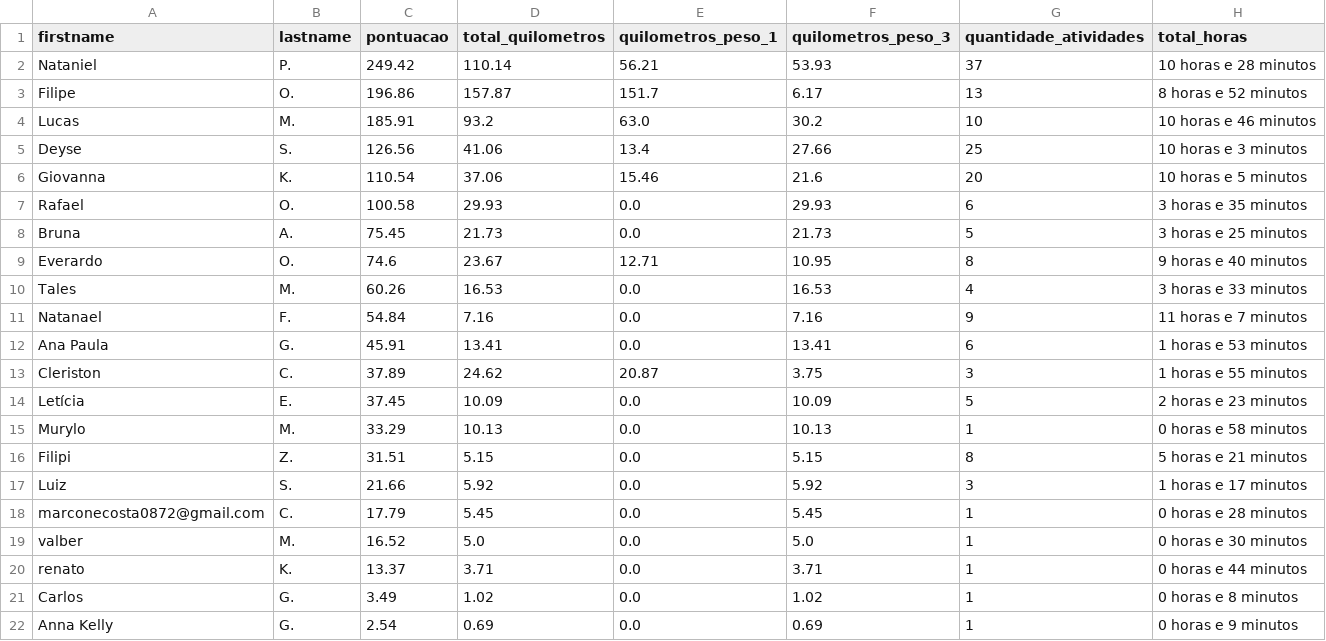
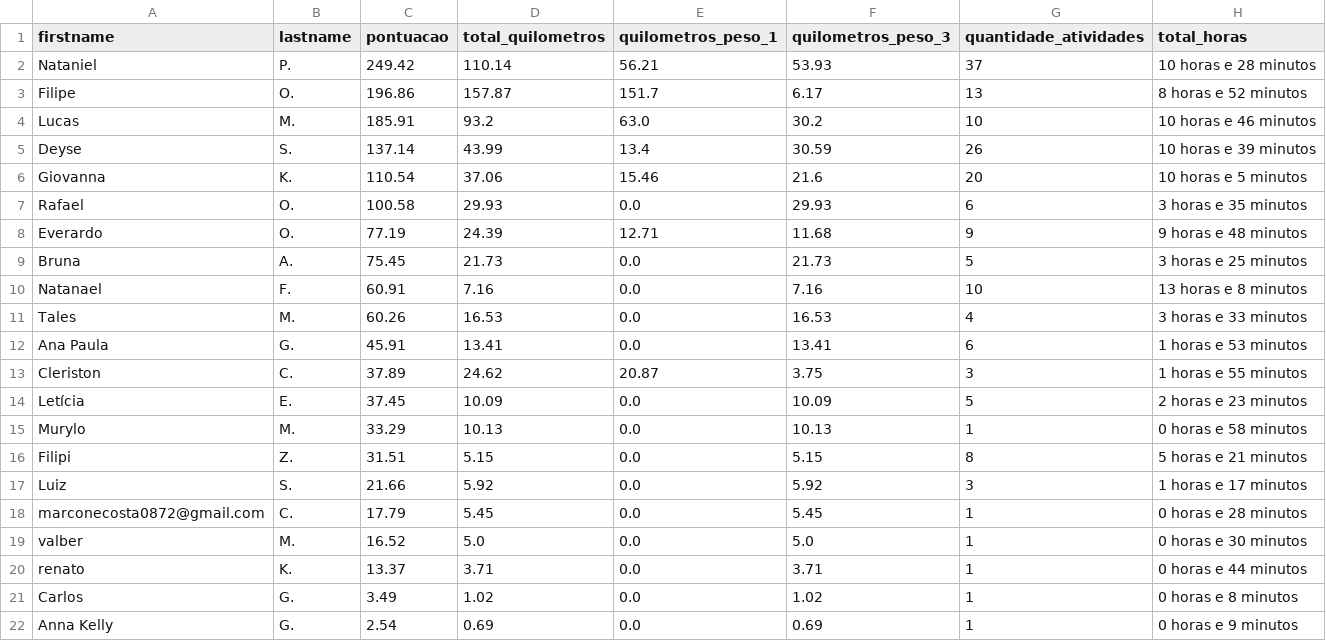
Before and after one commit to test7373/python-strava-champion, a CSV file: participant_scores_with_details.csv, drawn as a sheet.

```diff
--- a/participant_scores_with_details.csv
+++ b/participant_scores_with_details.csv
@@ -4,9 +4,9 @@ Filipe,O.,196.86,157.87,151.7,6.17,13,8 horas e 52 minutos
 Lucas,M.,185.91,93.2,63.0,30.2,10,10 horas e 46 minutos
-Deyse,S.,126.56,41.06,13.4,27.66,25,10 horas e 3 minutos
+Deyse,S.,137.14,43.99,13.4,30.59,26,10 horas e 39 minutos
 Giovanna,K.,110.54,37.06,15.46,21.6,20,10 horas e 5 minutos
 Rafael,O.,100.58,29.93,0.0,29.93,6,3 horas e 35 minutos
+Everardo,O.,77.19,24.39,12.71,11.68,9,9 horas e 48 minutos
 Bruna,A.,75.45,21.73,0.0,21.73,5,3 horas e 25 minutos
-Everardo,O.,74.6,23.67,12.71,10.95,8,9 horas e 40 minutos
+Natanael,F.,60.91,7.16,0.0,7.16,10,13 horas e 8 minutos
 Tales,M.,60.26,16.53,0.0,16.53,4,3 horas e 33 minutos
-Natanael,F.,54.84,7.16,0.0,7.16,9,11 horas e 7 minutos
 Ana Paula,G.,45.91,13.41,0.0,13.41,6,1 horas e 53 minutos
```
Also changed, not shown: unique_activities.csv, unique_activities_old.csv, 1 other file.
